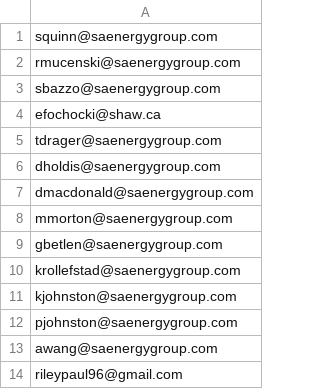
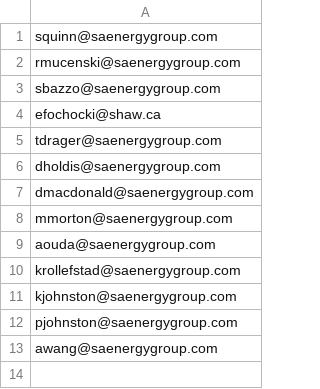
Before and after one commit to rjp301/pi-weather, a CSV file: data/email_list.csv, drawn as a sheet.

Commit message:
update station and email list

```diff
--- a/data/email_list.csv
+++ b/data/email_list.csv
@@ -8,3 +8,3 @@ dmacdonald@saenergygroup.com
 mmorton@saenergygroup.com
-gbetlen@saenergygroup.com
+aouda@saenergygroup.com
 krollefstad@saenergygroup.com
@@ -13,2 +13 @@ pjohnston@saenergygroup.com
 awang@saenergygroup.com
-rileypaul96@gmail.com
```
Also changed, not shown: data/weatherStations.csv.
